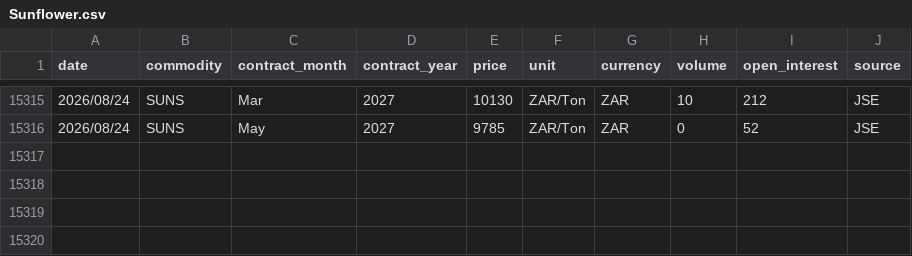
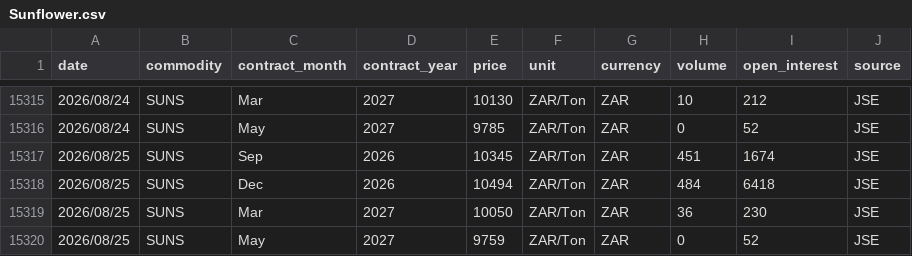
Before and after one commit to GrainDataIntelligence/grain-data-intelligence, a CSV file: data/price_history/Sunflower.csv, drawn as a sheet; only a part is shown, gaps mark what is left out.

```diff
--- a/data/price_history/Sunflower.csv
+++ b/data/price_history/Sunflower.csv
@@ -15316 +15316,5 @@ date,commodity,contract_month,contract_year,price,unit,currency,volume,open_inte
 2026/08/24,SUNS,May,2027,9785,ZAR/Ton,ZAR,0,52,JSE
+2026/08/25,SUNS,Sep,2026,10345,ZAR/Ton,ZAR,451,1674,JSE
+2026/08/25,SUNS,Dec,2026,10494,ZAR/Ton,ZAR,484,6418,JSE
+2026/08/25,SUNS,Mar,2027,10050,ZAR/Ton,ZAR,36,230,JSE
+2026/08/25,SUNS,May,2027,9759,ZAR/Ton,ZAR,0,52,JSE
```
Also changed, not shown: 2 other files.
